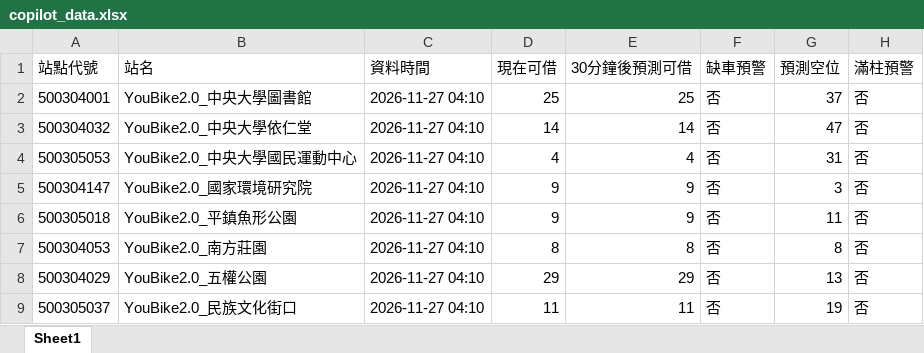
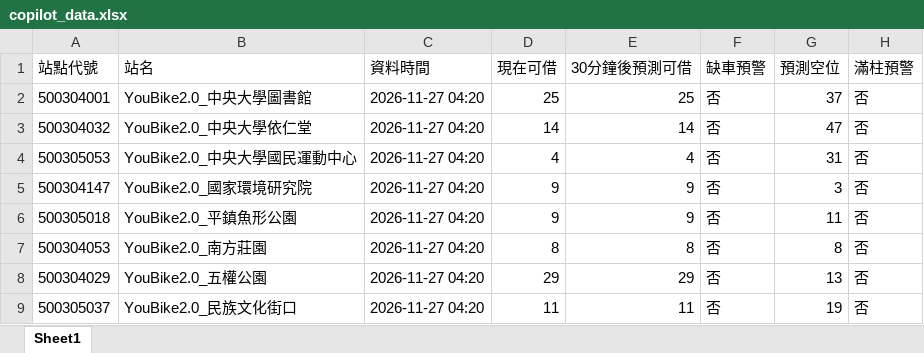
Before and after one commit to MingWei174/ncu-youbike, an Excel workbook: copilot_data.xlsx, sheet Sheet1, drawn as a sheet; values as stored, in another font and other column widths than the file's, no borders; the diff names each change by its address in the sheet, - before the commit and + after, or states it on an @@ line.

```diff
--- a/copilot_data.xlsx (sheet Sheet1)
+++ b/copilot_data.xlsx (sheet Sheet1)
-C2:C9 (資料時間): 2026-11-27 04:10
+C2:C9 (資料時間): 2026-11-27 04:20
```
Also changed, not shown: predictions.xlsx, 4 other files.
